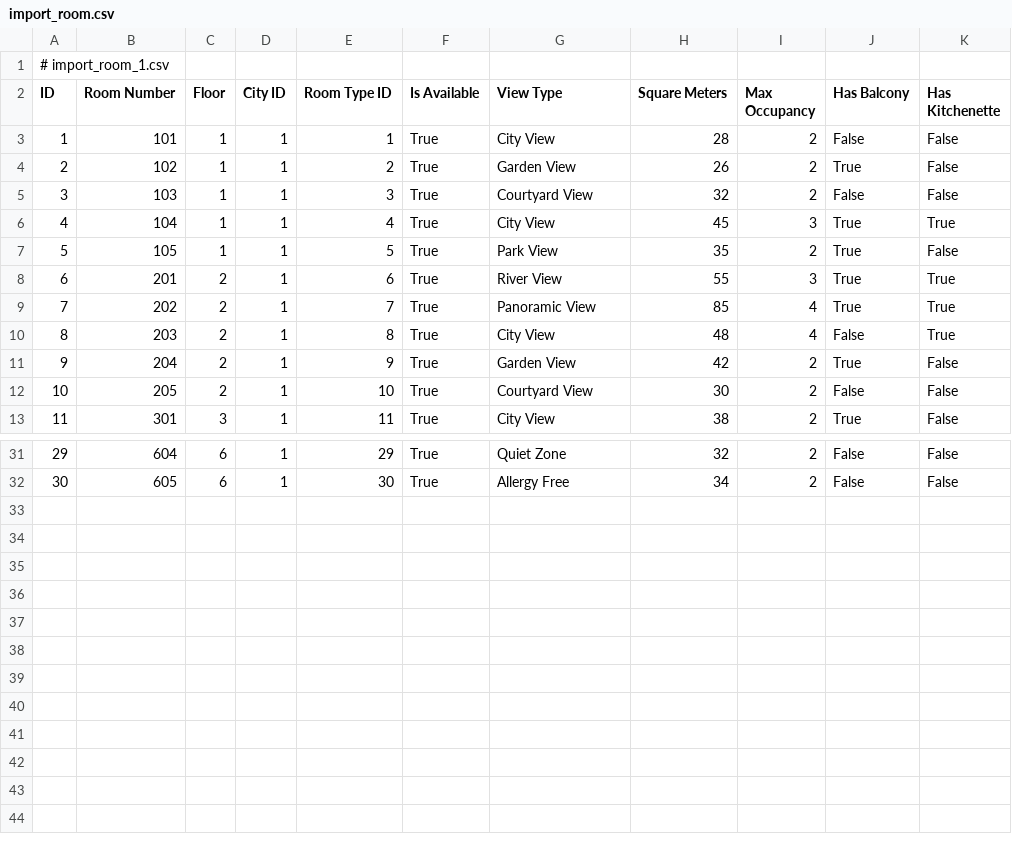
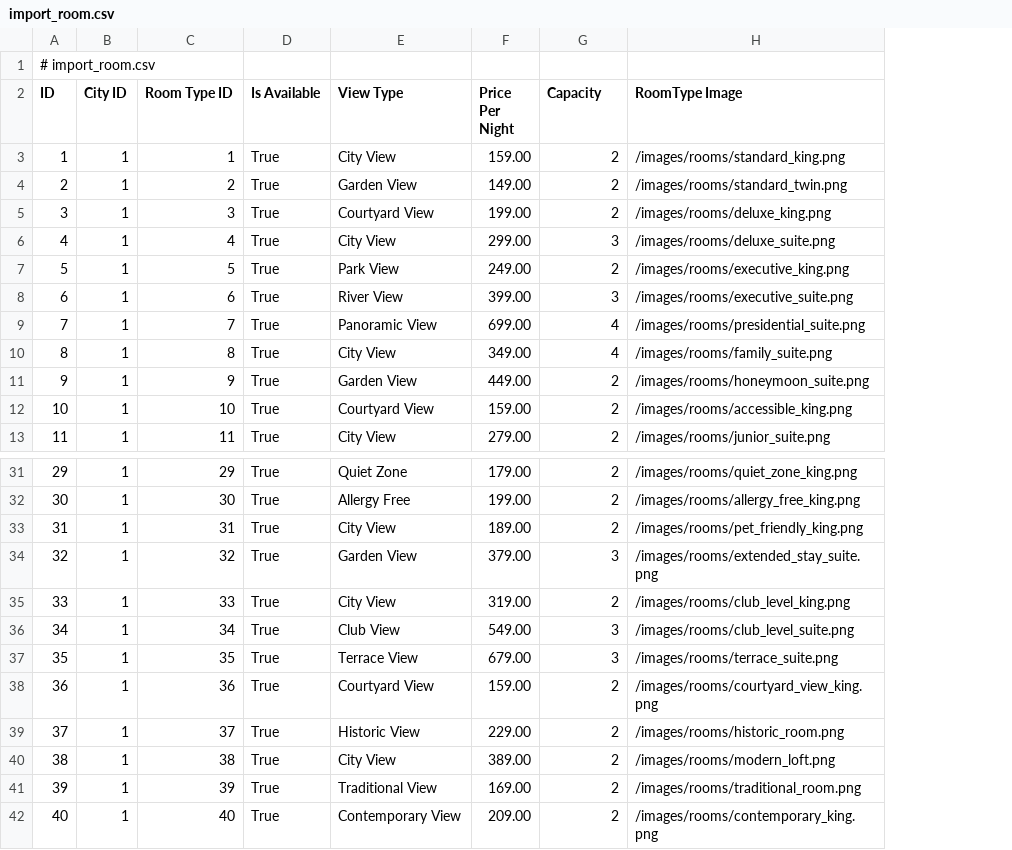
Before and after one commit to AnitaTam2001/abchotels, a CSV file: csv/import_room.csv, drawn as a sheet; only a part is shown, gaps mark what is left out; removed rows and columns are numbered as before the commit, all else as after; the diff names each change by its address in the sheet, - before the commit and + after, or states it on an @@ line.

Commit message:
Step 16: update rooms

```diff
--- a/csv/import_room.csv
+++ b/csv/import_room.csv
-column B (Room Number), rows 3-13: 101 | 102 | 103 | 104 | 105 | 201 | 202 | 203 | 204 | 205 | 301; rows 31-32: 604 | 605
-column C (Floor), rows 3-13: 1 | 1 | 1 | 1 | 1 | 2 | 2 | 2 | 2 | 2 | 3; rows 31-32: 6 | 6
-column H (Square Meters), rows 3-13: 28 | 26 | 32 | 45 | 35 | 55 | 85 | 48 | 42 | 30 | 38; rows 31-32: 32 | 34
+column F (Price Per Night), rows 3-13: 159.00 | 149.00 | 199.00 | 299.00 | 249.00 | 399.00 | 699.00 | 349.00 | 449.00 | 159.00 | 279.00; rows 31-32: 179.00 | 199.00
-column J (Has Balcony), rows 3-13: False | True | False | True | True | True | True | False | True | False | True; rows 31-32: False | False
-column K (Has Kitchenette), rows 3-13: False | False | False | True | False | True | True | True | False | False | False; rows 31-32: False | False
+column H (RoomType Image), rows 3-13: /images/rooms/standard_king.png | /images/rooms/standard_twin.png | /images/rooms/deluxe_king.png | /images/rooms/deluxe_suite.png | /images/rooms/executive_king.png | /images/rooms/executive_suite.png | /images/rooms/presidential_suite.png | /images/rooms/family_suite.png | /images/rooms/honeymoon_suite.png | /images/rooms/accessible_king.png | /images/rooms/junior_suite.png; rows 31-32: /images/rooms/quiet_zone_king.png | /images/rooms/allergy_free_king.png
@@ column A (ID) renumbered in row 1 @@
-G2: Max Occupancy
+G2: Capacity
+row 33: 31 | 1 | 31 | True | City View | 189.00 | 2 | /images/rooms/pet_friendly_king.png
+row 34: 32 | 1 | 32 | True | Garden View | 379.00 | 3 | /images/rooms/extended_stay_suite.png
+row 35: 33 | 1 | 33 | True | City View | 319.00 | 2 | /images/rooms/club_level_king.png
+row 36: 34 | 1 | 34 | True | Club View | 549.00 | 3 | /images/rooms/club_level_suite.png
+row 37: 35 | 1 | 35 | True | Terrace View | 679.00 | 3 | /images/rooms/terrace_suite.png
+row 38: 36 | 1 | 36 | True | Courtyard View | 159.00 | 2 | /images/rooms/courtyard_view_king.png
+row 39: 37 | 1 | 37 | True | Historic View | 229.00 | 2 | /images/rooms/historic_room.png
+row 40: 38 | 1 | 38 | True | City View | 389.00 | 2 | /images/rooms/modern_loft.png
+row 41: 39 | 1 | 39 | True | Traditional View | 169.00 | 2 | /images/rooms/traditional_room.png
+row 42: 40 | 1 | 40 | True | Contemporary View | 209.00 | 2 | /images/rooms/contemporary_king.png
```
Also changed, not shown: 26 other files.
